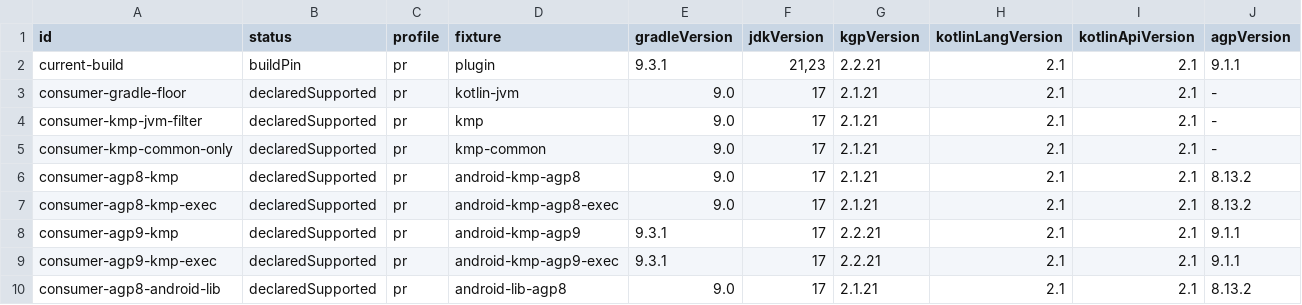
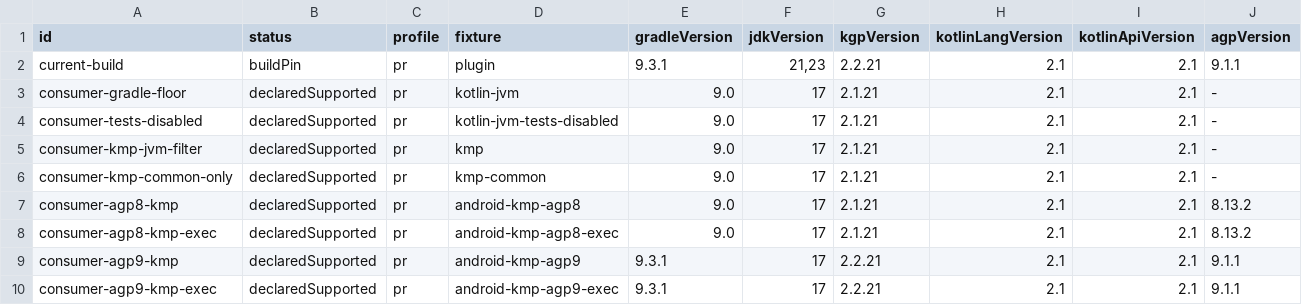
Before and after one commit to fluxo-kt/fluxo-kmp-conf, a TSV file: compat/matrix.tsv, drawn as a sheet; only a part is shown; the shorter side is filled out with more unchanged rows; rows hold the shown columns only; the diff names each change by its address in the sheet, - before the commit and + after, or states it on an @@ line.

```diff
--- a/compat/matrix.tsv
+++ b/compat/matrix.tsv
+row 4: consumer-tests-disabled | declaredSupported | pr | kotlin-jvm-tests-disabled | 9.0 | 17 | 2.1.21 | 2.1 | 2.1 | -
```
Also changed, not shown: compat/unsafe-pattern-allowlist.tsv, 3 other files.
